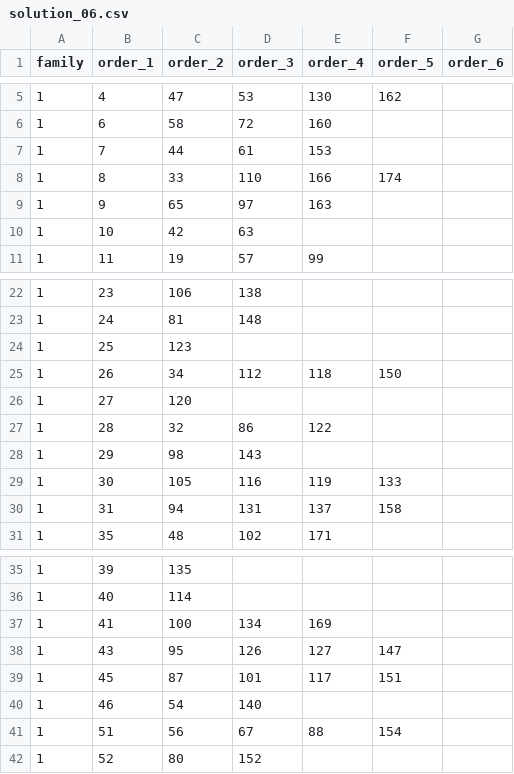
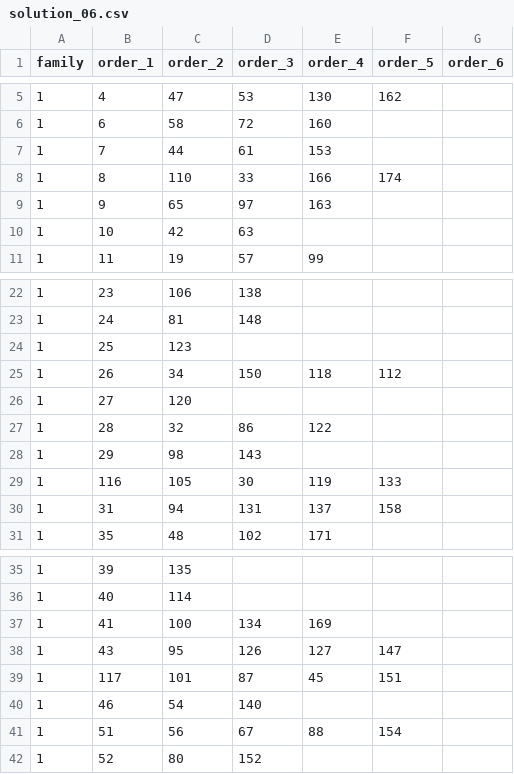
Before and after one commit to hermioneleroy/projet-REOP, a CSV file: solution_06.csv, drawn as a sheet; only a part is shown, gaps mark what is left out.

```diff
--- a/solution_06.csv
+++ b/solution_06.csv
@@ -7,3 +7,3 @@ family,order_1,order_2,order_3,order_4,order_5,order_6
 1,7,44,61,153,,
-1,8,33,110,166,174,
+1,8,110,33,166,174,
 1,9,65,97,163,,
@@ -24,3 +24,3 @@ family,order_1,order_2,order_3,order_4,order_5,order_6
 1,25,123,,,,
-1,26,34,112,118,150,
+1,26,34,150,118,112,
 1,27,120,,,,
@@ -28,3 +28,3 @@ family,order_1,order_2,order_3,order_4,order_5,order_6
 1,29,98,143,,,
-1,30,105,116,119,133,
+1,116,105,30,119,133,
 1,31,94,131,137,158,
@@ -38,3 +38,3 @@ family,order_1,order_2,order_3,order_4,order_5,order_6
 1,43,95,126,127,147,
-1,45,87,101,117,151,
+1,117,101,87,45,151,
 1,46,54,140,,,
```
Also changed, not shown: solution_02.csv, solution_03.csv, 8 other files.
